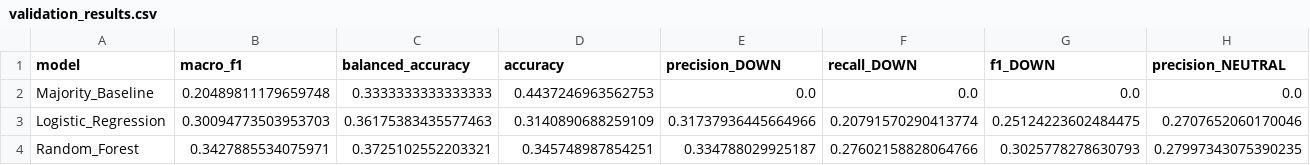
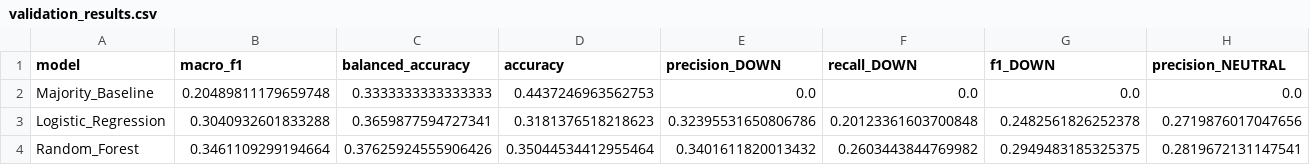
Before and after one commit to LakshyaKSingh/NiveshAI, a CSV file: reports/validation_results.csv, drawn as a sheet; only a part is shown; the diff covers the shown part only; the diff names each change by its address in the sheet, - before the commit and + after, or states it on an @@ line.

```diff
--- a/reports/validation_results.csv
+++ b/reports/validation_results.csv
-B3 (macro_f1): 0.30094773503953703
+B3 (macro_f1): 0.3040932601833288
-C3 (balanced_accuracy): 0.36175383435577463
+C3 (balanced_accuracy): 0.3659877594727341
-D3 (accuracy): 0.3140890688259109
+D3 (accuracy): 0.3181376518218623
-E3 (precision_DOWN): 0.31737936445664966
+E3 (precision_DOWN): 0.32395531650806786
-F3 (recall_DOWN): 0.20791570290413774
+F3 (recall_DOWN): 0.20123361603700848
-G3 (f1_DOWN): 0.25124223602484475
+G3 (f1_DOWN): 0.2482561826252378
-H3 (precision_NEUTRAL): 0.2707652060170046
+H3 (precision_NEUTRAL): 0.2719876017047656
-B4 (macro_f1): 0.3427885534075971
+B4 (macro_f1): 0.3461109299194664
-C4 (balanced_accuracy): 0.3725102552203321
+C4 (balanced_accuracy): 0.37625924555906426
-D4 (accuracy): 0.345748987854251
+D4 (accuracy): 0.35044534412955464
-E4 (precision_DOWN): 0.334788029925187
+E4 (precision_DOWN): 0.3401611820013432
-F4 (recall_DOWN): 0.27602158828064766
+F4 (recall_DOWN): 0.2603443844769982
-G4 (f1_DOWN): 0.3025778278630793
+G4 (f1_DOWN): 0.2949483185325375
-H4 (precision_NEUTRAL): 0.27997343075390235
+H4 (precision_NEUTRAL): 0.2819672131147541
```
Also changed, not shown: 10 edited cells elsewhere in this file, reports/backtest_equity_curve.csv, reports/benchmark_comparison.csv, 28 other files.
